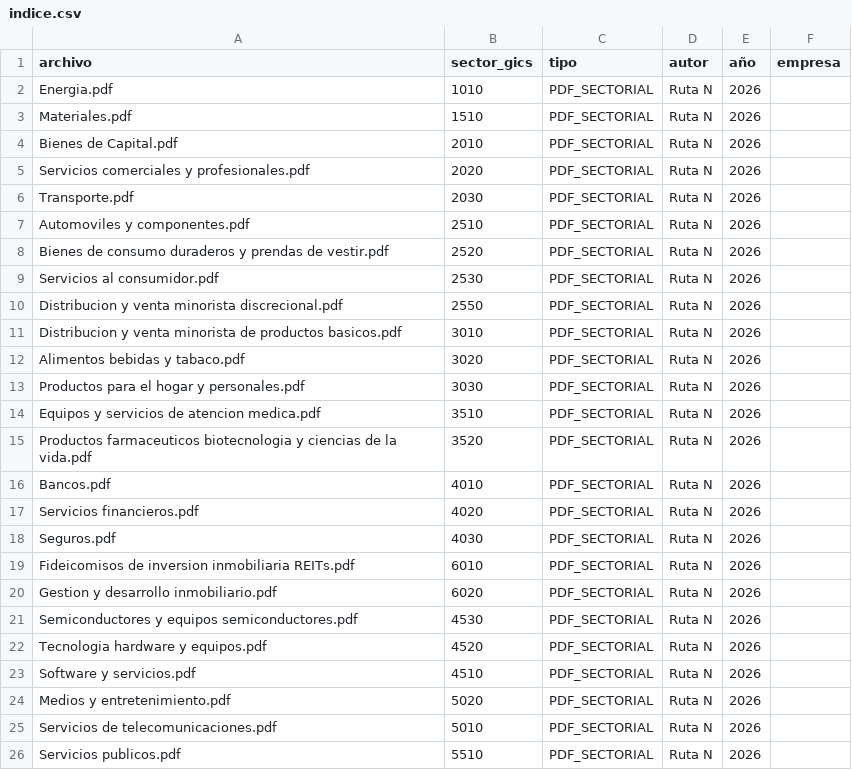
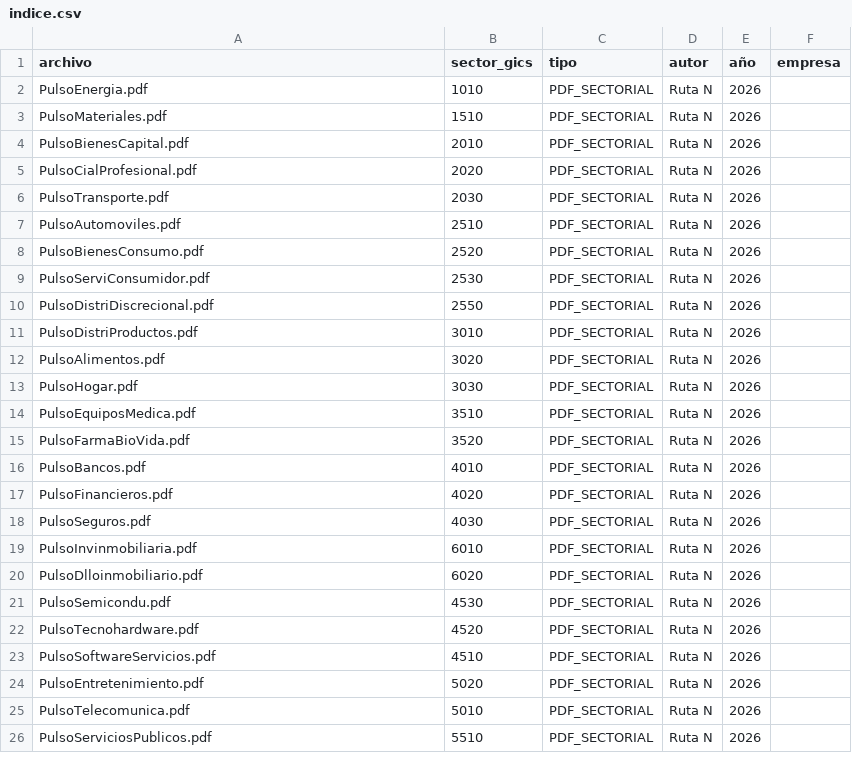
Before and after one commit to aagudeloRN/InformesAuto, a CSV file: documentos_sectoriales/indice.csv, drawn as a sheet.

```diff
--- a/documentos_sectoriales/indice.csv
+++ b/documentos_sectoriales/indice.csv
@@ -1,26 +1,26 @@
 archivo,sector_gics,tipo,autor,año,empresa
-Energia.pdf,1010,PDF_SECTORIAL,Ruta N,2026,
-Materiales.pdf,1510,PDF_SECTORIAL,Ruta N,2026,
-Bienes de Capital.pdf,2010,PDF_SECTORIAL,Ruta N,2026,
-Servicios comerciales y profesionales.pdf,2020,PDF_SECTORIAL,Ruta N,2026,
-Transporte.pdf,2030,PDF_SECTORIAL,Ruta N,2026,
-Automoviles y componentes.pdf,2510,PDF_SECTORIAL,Ruta N,2026,
-Bienes de consumo duraderos y prendas de vestir.pdf,2520,PDF_SECTORIAL,Ruta N,2026,
-Servicios al consumidor.pdf,2530,PDF_SECTORIAL,Ruta N,2026,
-Distribucion y venta minorista discrecional.pdf,2550,PDF_SECTORIAL,Ruta N,2026,
-Distribucion y venta minorista de productos basicos.pdf,3010,PDF_SECTORIAL,Ruta N,2026,
-Alimentos bebidas y tabaco.pdf,3020,PDF_SECTORIAL,Ruta N,2026,
-Productos para el hogar y personales.pdf,3030,PDF_SECTORIAL,Ruta N,2026,
-Equipos y servicios de atencion medica.pdf,3510,PDF_SECTORIAL,Ruta N,2026,
-Productos farmaceuticos biotecnologia y ciencias de la vida.pdf,3520,PDF_SECTORIAL,Ruta N,2026,
-Bancos.pdf,4010,PDF_SECTORIAL,Ruta N,2026,
-Servicios financieros.pdf,4020,PDF_SECTORIAL,Ruta N,2026,
-Seguros.pdf,4030,PDF_SECTORIAL,Ruta N,2026,
-Fideicomisos de inversion inmobiliaria REITs.pdf,6010,PDF_SECTORIAL,Ruta N,2026,
-Gestion y desarrollo inmobiliario.pdf,6020,PDF_SECTORIAL,Ruta N,2026,
-Semiconductores y equipos semiconductores.pdf,4530,PDF_SECTORIAL,Ruta N,2026,
-Tecnologia hardware y equipos.pdf,4520,PDF_SECTORIAL,Ruta N,2026,
-Software y servicios.pdf,4510,PDF_SECTORIAL,Ruta N,2026,
-Medios y entretenimiento.pdf,5020,PDF_SECTORIAL,Ruta N,2026,
-Servicios de telecomunicaciones.pdf,5010,PDF_SECTORIAL,Ruta N,2026,
-Servicios publicos.pdf,5510,PDF_SECTORIAL,Ruta N,2026,
+PulsoEnergia.pdf,1010,PDF_SECTORIAL,Ruta N,2026,
+PulsoMateriales.pdf,1510,PDF_SECTORIAL,Ruta N,2026,
+PulsoBienesCapital.pdf,2010,PDF_SECTORIAL,Ruta N,2026,
+PulsoCialProfesional.pdf,2020,PDF_SECTORIAL,Ruta N,2026,
+PulsoTransporte.pdf,2030,PDF_SECTORIAL,Ruta N,2026,
+PulsoAutomoviles.pdf,2510,PDF_SECTORIAL,Ruta N,2026,
+PulsoBienesConsumo.pdf,2520,PDF_SECTORIAL,Ruta N,2026,
+PulsoServiConsumidor.pdf,2530,PDF_SECTORIAL,Ruta N,2026,
+PulsoDistriDiscrecional.pdf,2550,PDF_SECTORIAL,Ruta N,2026,
+PulsoDistriProductos.pdf,3010,PDF_SECTORIAL,Ruta N,2026,
+PulsoAlimentos.pdf,3020,PDF_SECTORIAL,Ruta N,2026,
+PulsoHogar.pdf,3030,PDF_SECTORIAL,Ruta N,2026,
+PulsoEquiposMedica.pdf,3510,PDF_SECTORIAL,Ruta N,2026,
+PulsoFarmaBioVida.pdf,3520,PDF_SECTORIAL,Ruta N,2026,
+PulsoBancos.pdf,4010,PDF_SECTORIAL,Ruta N,2026,
+PulsoFinancieros.pdf,4020,PDF_SECTORIAL,Ruta N,2026,
+PulsoSeguros.pdf,4030,PDF_SECTORIAL,Ruta N,2026,
+PulsoInvinmobiliaria.pdf,6010,PDF_SECTORIAL,Ruta N,2026,
+PulsoDlloinmobiliario.pdf,6020,PDF_SECTORIAL,Ruta N,2026,
+PulsoSemicondu.pdf,4530,PDF_SECTORIAL,Ruta N,2026,
+PulsoTecnohardware.pdf,4520,PDF_SECTORIAL,Ruta N,2026,
+PulsoSoftwareServicios.pdf,4510,PDF_SECTORIAL,Ruta N,2026,
+PulsoEntretenimiento.pdf,5020,PDF_SECTORIAL,Ruta N,2026,
+PulsoTelecomunica.pdf,5010,PDF_SECTORIAL,Ruta N,2026,
+PulsoServiciosPublicos.pdf,5510,PDF_SECTORIAL,Ruta N,2026,
```
Also changed, not shown: 23 other files.
